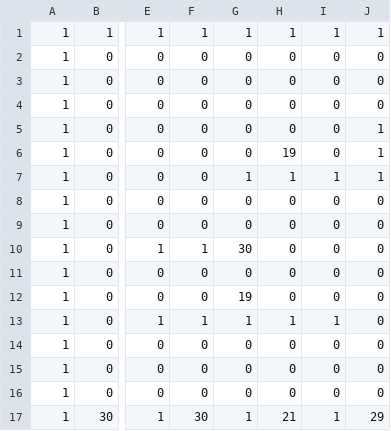
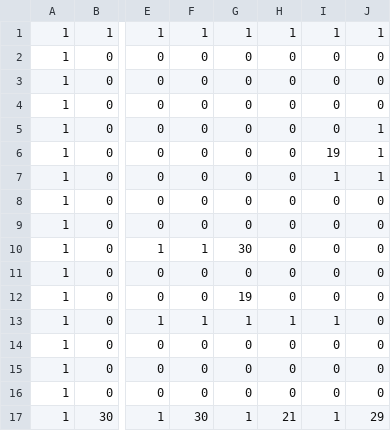
Before and after one commit to komaachi252/game_award, a CSV file: Assets/Resources/Game/world3-7.csv, drawn as a sheet; only a part is shown, gaps mark what is left out; the diff names each change by its address in the sheet, - before the commit and + after, or states it on an @@ line.

```diff
--- a/Assets/Resources/Game/world3-7.csv
+++ b/Assets/Resources/Game/world3-7.csv
-H6: 19
+H6: 0
-I6: 0
+I6: 19
-G7: 1
+G7: 0
-H7: 1
+H7: 0
```
Also changed, not shown: 15 other files.
